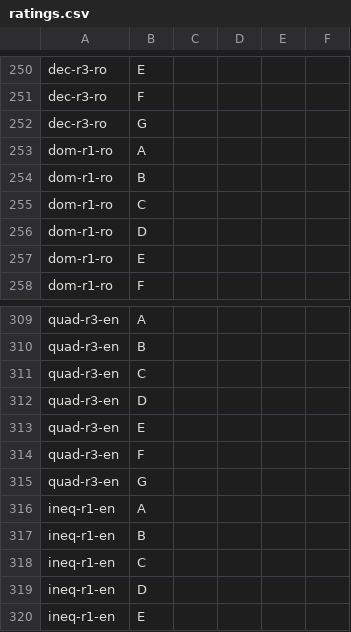
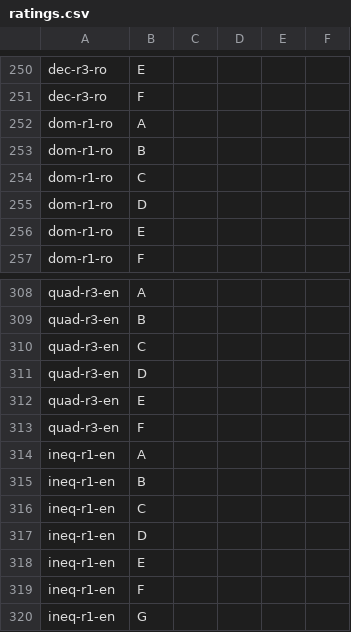
Before and after one commit to george-vrancianu/aequate, a CSV file: prototypes/hint-model-bakeoff/rating/ratings.csv, drawn as a sheet; only a part is shown, gaps mark what is left out; the shorter side is filled out with more unchanged rows; the diff names each change by its address in the sheet, - before the commit and + after, or states it on an @@ line.

```diff
--- a/prototypes/hint-model-bakeoff/rating/ratings.csv
+++ b/prototypes/hint-model-bakeoff/rating/ratings.csv
-row 252: dec-r3-ro | G
-row 315: quad-r3-en | G
```
Also changed, not shown: prototypes/hint-model-bakeoff/rating/key.csv, 4 other files.
